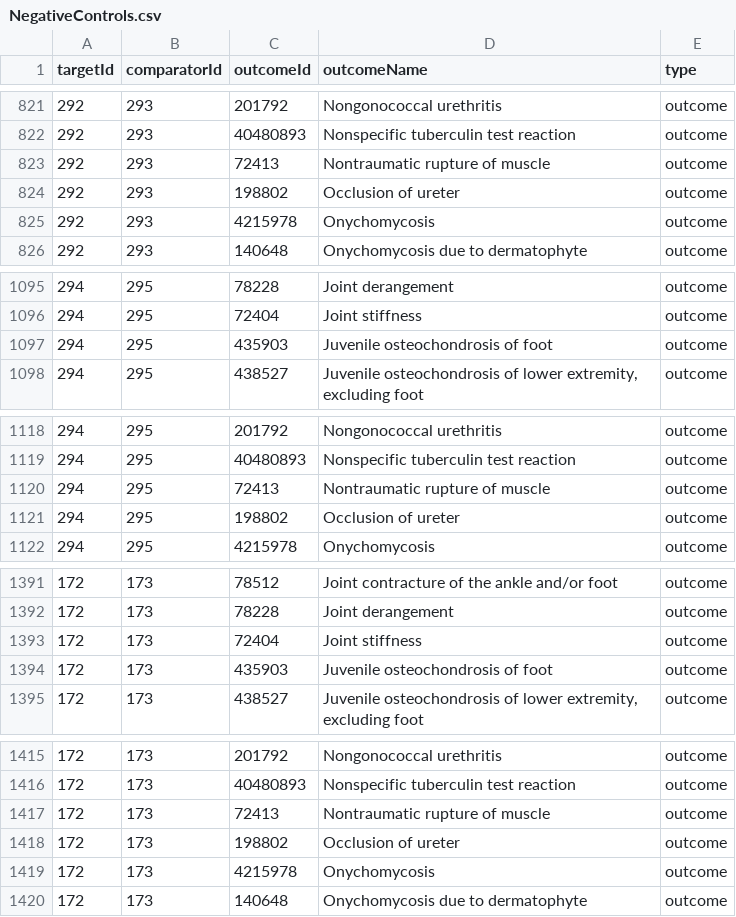
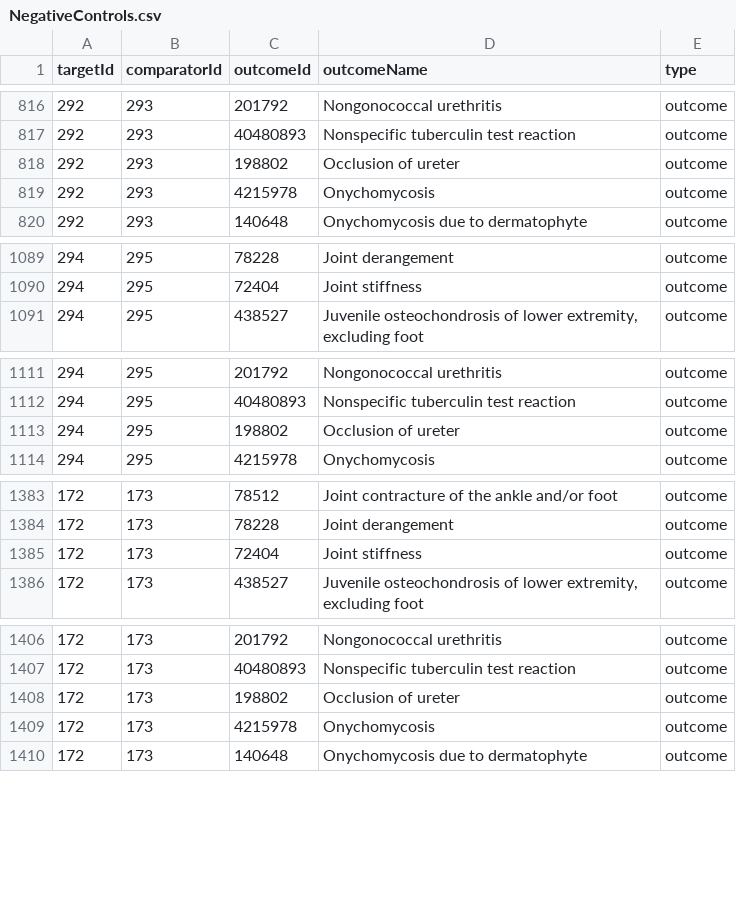
Before and after one commit to seonji0316/DdiPpiClo_HIRA, a CSV file: inst/settings/NegativeControls.csv, drawn as a sheet; only a part is shown, gaps mark what is left out; the diff covers the shown part only; the diff names each change by its address in the sheet, - before the commit and + after, or states it on an @@ line.

```diff
--- a/inst/settings/NegativeControls.csv
+++ b/inst/settings/NegativeControls.csv
-row 823: 292 | 293 | 72413 | Nontraumatic rupture of muscle | outcome
-row 1097: 294 | 295 | 435903 | Juvenile osteochondrosis of foot | outcome
-row 1120: 294 | 295 | 72413 | Nontraumatic rupture of muscle | outcome
-row 1394: 172 | 173 | 435903 | Juvenile osteochondrosis of foot | outcome
-row 1417: 172 | 173 | 72413 | Nontraumatic rupture of muscle | outcome
```
Also changed, not shown: 11 removed rows elsewhere in this file, 1 other file.
